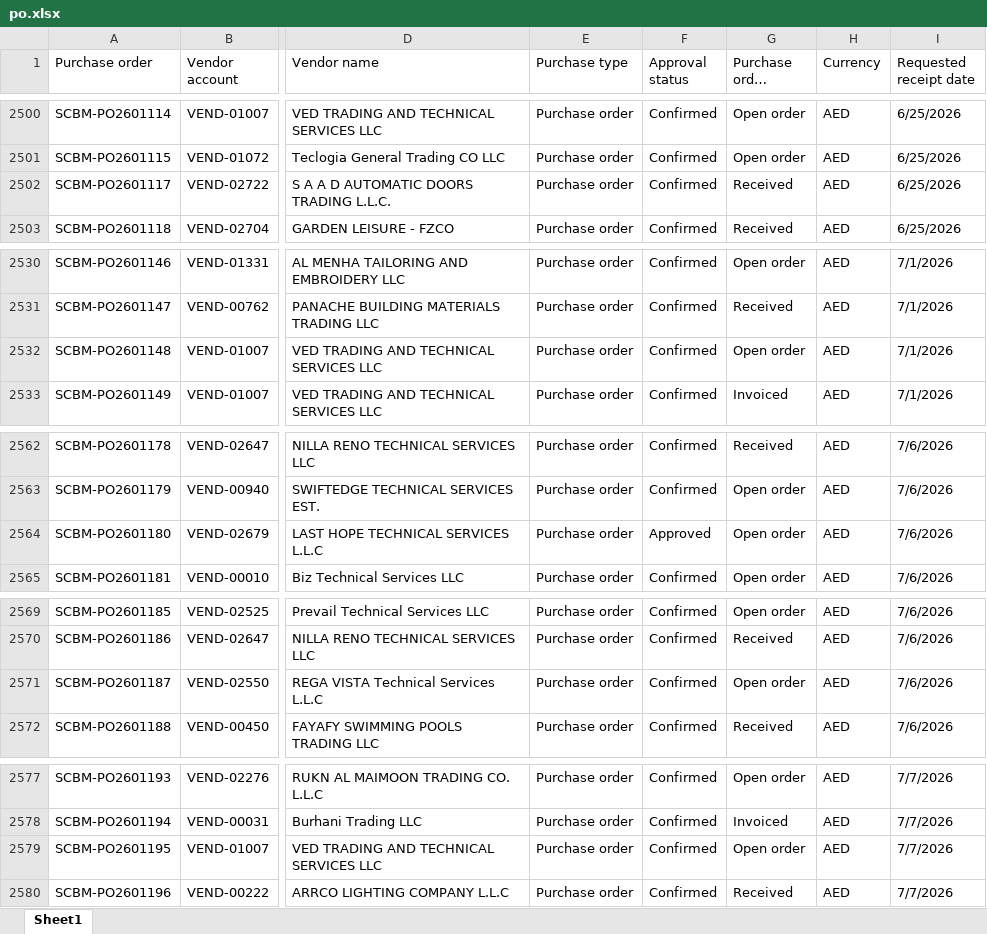
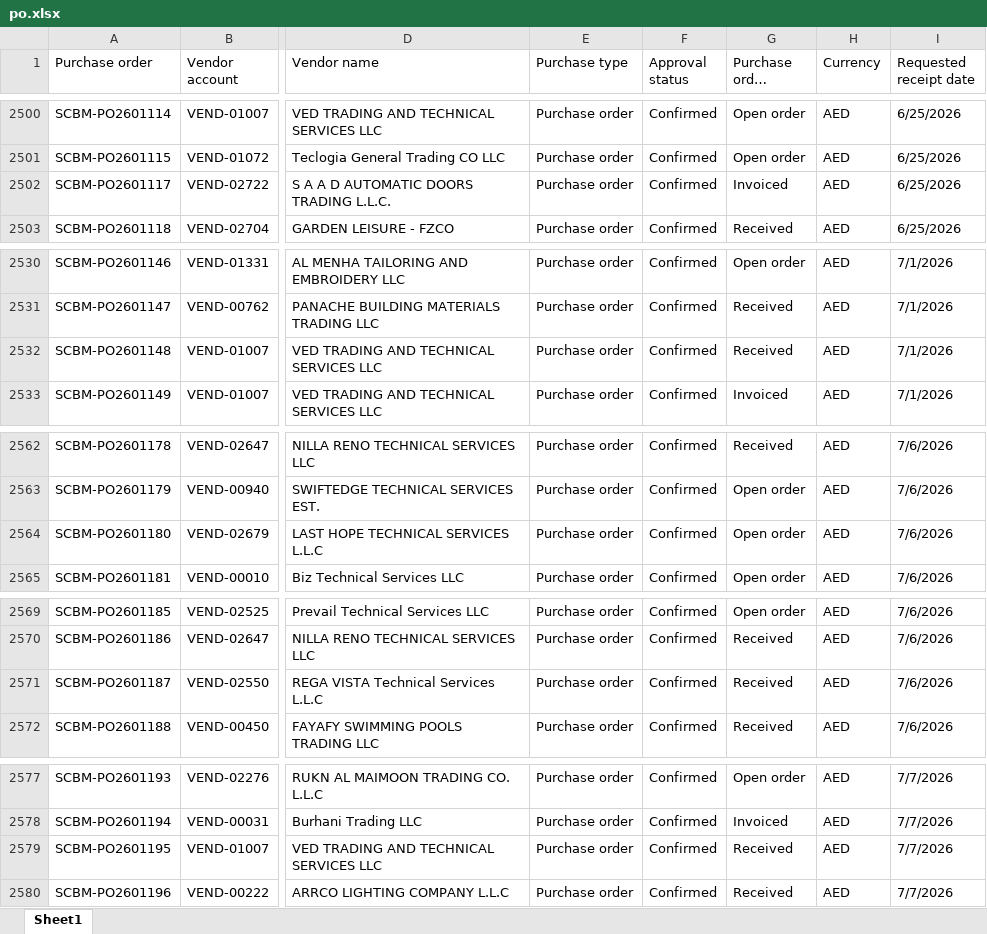
Before and after one commit to Strive-Services-Group/PR-PO-Pipeline-Dashboard, an Excel workbook: po.xlsx, sheet Sheet1, drawn as a sheet; only a part is shown, gaps mark what is left out; long unchanged cells end in …; values as stored, in another font and other column widths than the file's, no borders; table styles not drawn; the diff covers the shown part only; the diff names each change by its address in the sheet, - before the commit and + after, or states it on an @@ line.

```diff
--- a/po.xlsx (sheet Sheet1)
+++ b/po.xlsx (sheet Sheet1)
-G2502 (Purchase order status): Received
+G2502 (Purchase order status): Invoiced
-G2532 (Purchase order status): Open order
+G2532 (Purchase order status): Received
-F2564 (Approval status): Approved
+F2564 (Approval status): Confirmed
-G2571 (Purchase order status): Open order
+G2571 (Purchase order status): Received
-G2579 (Purchase order status): Open order
+G2579 (Purchase order status): Received
```
Also changed, not shown: 10 added rows and 27 edited cells elsewhere in this sheet, pr.xlsx, 1 other file.
